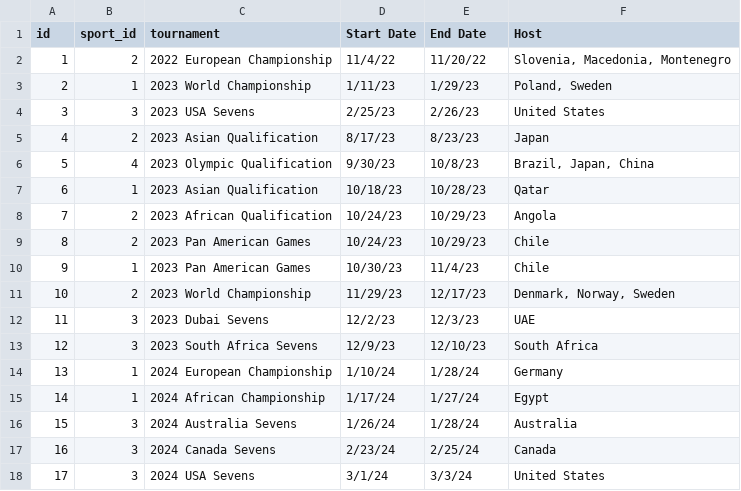
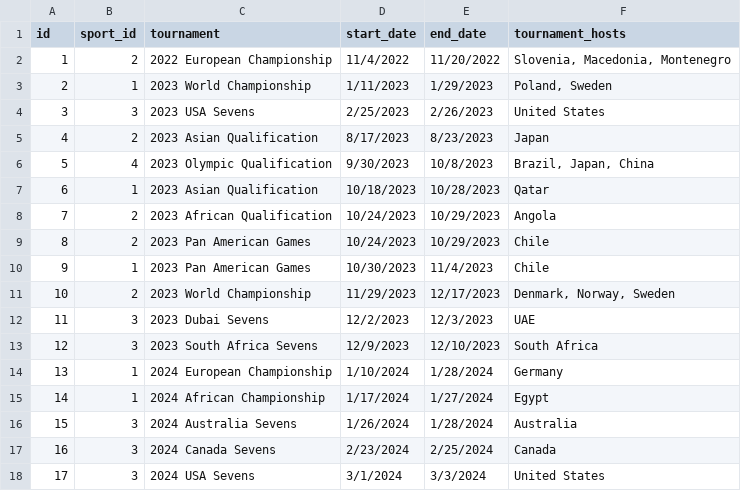
Before and after one commit to jeff-townsend/sports-analytics, a CSV file: data/Olympics/olympic_tournaments.csv, drawn as a sheet; only a part is shown; the diff covers the shown part only.

Commit message:
Add files via upload

```diff
--- a/data/Olympics/olympic_tournaments.csv
+++ b/data/Olympics/olympic_tournaments.csv
@@ -1,18 +1,18 @@
-id,sport_id,tournament,Start Date,End Date,Host
-1,2,2022 European Championship,11/4/22,11/20/22,"Slovenia, Macedonia, Montenegro"
-2,1,2023 World Championship,1/11/23,1/29/23,"Poland, Sweden"
-3,3,2023 USA Sevens,2/25/23,2/26/23,United States
-4,2,2023 Asian Qualification,8/17/23,8/23/23,Japan
-5,4,2023 Olympic Qualification,9/30/23,10/8/23,"Brazil, Japan, China"
-6,1,2023 Asian Qualification,10/18/23,10/28/23,Qatar
-7,2,2023 African Qualification,10/24/23,10/29/23,Angola
-8,2,2023 Pan American Games,10/24/23,10/29/23,Chile
-9,1,2023 Pan American Games,10/30/23,11/4/23,Chile
-10,2,2023 World Championship,11/29/23,12/17/23,"Denmark, Norway, Sweden"
-11,3,2023 Dubai Sevens,12/2/23,12/3/23,UAE
-12,3,2023 South Africa Sevens,12/9/23,12/10/23,South Africa
-13,1,2024 European Championship,1/10/24,1/28/24,Germany
-14,1,2024 African Championship,1/17/24,1/27/24,Egypt
-15,3,2024 Australia Sevens,1/26/24,1/28/24,Australia
-16,3,2024 Canada Sevens,2/23/24,2/25/24,Canada
-17,3,2024 USA Sevens,3/1/24,3/3/24,United States
+id,sport_id,tournament,start_date,end_date,tournament_hosts
+1,2,2022 European Championship,11/4/2022,11/20/2022,"Slovenia, Macedonia, Montenegro"
+2,1,2023 World Championship,1/11/2023,1/29/2023,"Poland, Sweden"
+3,3,2023 USA Sevens,2/25/2023,2/26/2023,United States
+4,2,2023 Asian Qualification,8/17/2023,8/23/2023,Japan
+5,4,2023 Olympic Qualification,9/30/2023,10/8/2023,"Brazil, Japan, China"
+6,1,2023 Asian Qualification,10/18/2023,10/28/2023,Qatar
+7,2,2023 African Qualification,10/24/2023,10/29/2023,Angola
+8,2,2023 Pan American Games,10/24/2023,10/29/2023,Chile
+9,1,2023 Pan American Games,10/30/2023,11/4/2023,Chile
+10,2,2023 World Championship,11/29/2023,12/17/2023,"Denmark, Norway, Sweden"
+11,3,2023 Dubai Sevens,12/2/2023,12/3/2023,UAE
+12,3,2023 South Africa Sevens,12/9/2023,12/10/2023,South Africa
+13,1,2024 European Championship,1/10/2024,1/28/2024,Germany
+14,1,2024 African Championship,1/17/2024,1/27/2024,Egypt
+15,3,2024 Australia Sevens,1/26/2024,1/28/2024,Australia
+16,3,2024 Canada Sevens,2/23/2024,2/25/2024,Canada
+17,3,2024 USA Sevens,3/1/2024,3/3/2024,United States
```
Also changed, not shown: 12 edited cells elsewhere in this file.
